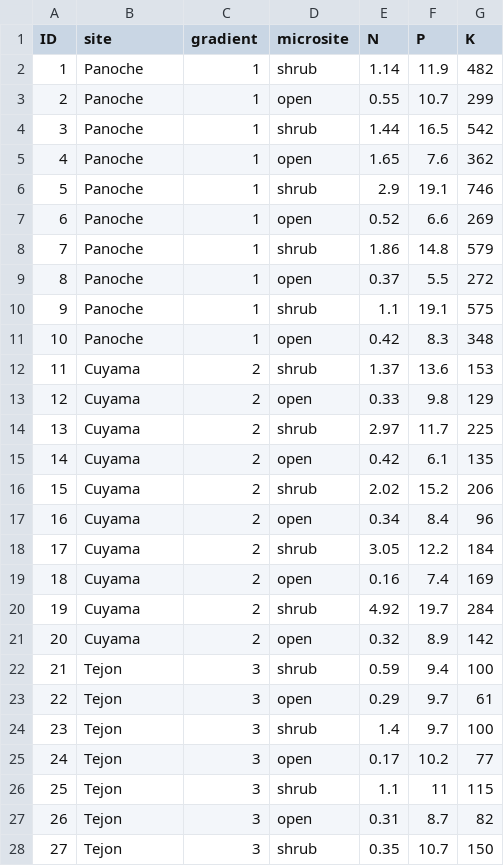
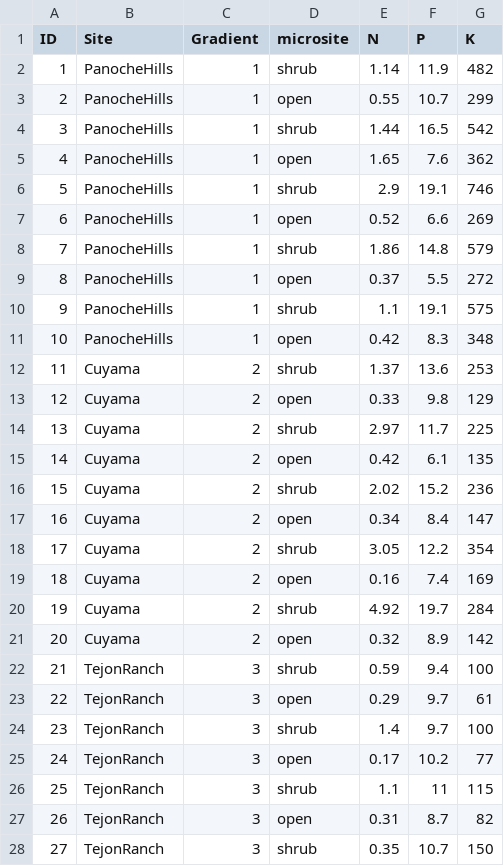
Before and after one commit to afilazzola/ERG_2016-2017, a CSV file: Data/ERG.soilnutrients.csv, drawn as a sheet; only a part is shown; the diff covers the shown part only.

Commit message:
analyses nutrients along gradient. Revised errors

```diff
--- a/Data/ERG.soilnutrients.csv
+++ b/Data/ERG.soilnutrients.csv
@@ -1,13 +1,13 @@
-ID,site,gradient,microsite,N,P,K
-1,Panoche,1,shrub,1.14,11.9,482
-2,Panoche,1,open,0.55,10.7,299
-3,Panoche,1,shrub,1.44,16.5,542
-4,Panoche,1,open,1.65,7.6,362
-5,Panoche,1,shrub,2.9,19.1,746
-6,Panoche,1,open,0.52,6.6,269
-7,Panoche,1,shrub,1.86,14.8,579
-8,Panoche,1,open,0.37,5.5,272
-9,Panoche,1,shrub,1.1,19.1,575
-10,Panoche,1,open,0.42,8.3,348
-11,Cuyama,2,shrub,1.37,13.6,153
+ID,Site,Gradient,microsite,N,P,K
+1,PanocheHills,1,shrub,1.14,11.9,482
+2,PanocheHills,1,open,0.55,10.7,299
+3,PanocheHills,1,shrub,1.44,16.5,542
+4,PanocheHills,1,open,1.65,7.6,362
+5,PanocheHills,1,shrub,2.9,19.1,746
+6,PanocheHills,1,open,0.52,6.6,269
+7,PanocheHills,1,shrub,1.86,14.8,579
+8,PanocheHills,1,open,0.37,5.5,272
+9,PanocheHills,1,shrub,1.1,19.1,575
+10,PanocheHills,1,open,0.42,8.3,348
+11,Cuyama,2,shrub,1.37,13.6,253
 12,Cuyama,2,open,0.33,9.8,129
@@ -15,5 +15,5 @@ ID,site,gradient,microsite,N,P,K
 14,Cuyama,2,open,0.42,6.1,135
-15,Cuyama,2,shrub,2.02,15.2,206
-16,Cuyama,2,open,0.34,8.4,96
-17,Cuyama,2,shrub,3.05,12.2,184
+15,Cuyama,2,shrub,2.02,15.2,236
+16,Cuyama,2,open,0.34,8.4,147
+17,Cuyama,2,shrub,3.05,12.2,354
 18,Cuyama,2,open,0.16,7.4,169
@@ -21,8 +21,8 @@ ID,site,gradient,microsite,N,P,K
 20,Cuyama,2,open,0.32,8.9,142
-21,Tejon,3,shrub,0.59,9.4,100
-22,Tejon,3,open,0.29,9.7,61
-23,Tejon,3,shrub,1.4,9.7,100
-24,Tejon,3,open,0.17,10.2,77
-25,Tejon,3,shrub,1.1,11,115
-26,Tejon,3,open,0.31,8.7,82
-27,Tejon,3,shrub,0.35,10.7,150
+21,TejonRanch,3,shrub,0.59,9.4,100
+22,TejonRanch,3,open,0.29,9.7,61
+23,TejonRanch,3,shrub,1.4,9.7,100
+24,TejonRanch,3,open,0.17,10.2,77
+25,TejonRanch,3,shrub,1.1,11,115
+26,TejonRanch,3,open,0.31,8.7,82
+27,TejonRanch,3,shrub,0.35,10.7,150
```
Also changed, not shown: 23 edited cells elsewhere in this file, 2 other files.
